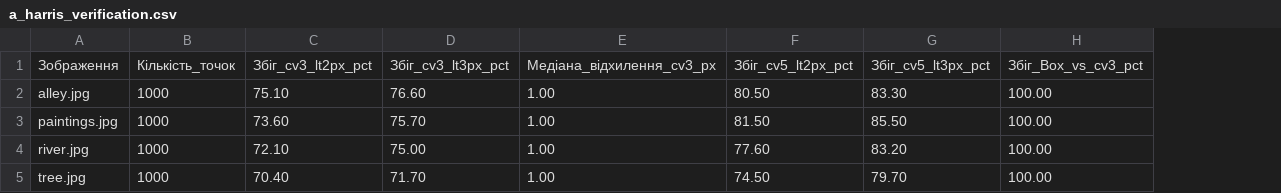
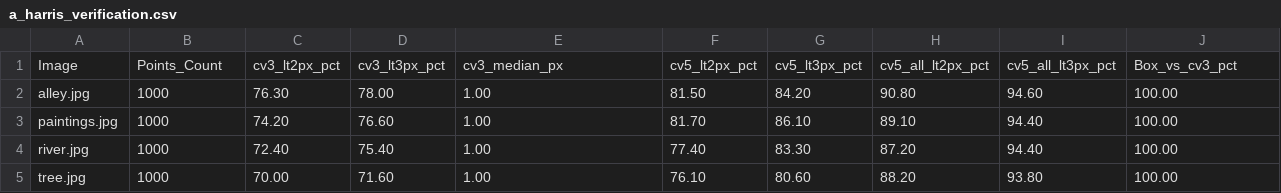
Before and after one commit to Casy7/computer-vision-systems-labs, a CSV file: lab03/results/a_harris_verification.csv, drawn as a sheet; removed rows and columns are numbered as before the commit, all else as after; the diff names each change by its address in the sheet, - before the commit and + after, or states it on an @@ line.

```diff
--- a/lab03/results/a_harris_verification.csv
+++ b/lab03/results/a_harris_verification.csv
-column C, rows 2-5: 75.10 | 73.60 | 72.10 | 70.40
-column D, rows 2-5: 76.60 | 75.70 | 75.00 | 71.70
+column C, rows 2-5: 76.30 | 74.20 | 72.40 | 70.00
+column D, rows 2-5: 78.00 | 76.60 | 75.40 | 71.60
-column F, rows 2-5: 80.50 | 81.50 | 77.60 | 74.50
-column G, rows 2-5: 83.30 | 85.50 | 83.20 | 79.70
+column F, rows 2-5: 81.50 | 81.70 | 77.40 | 76.10
+column G, rows 2-5: 84.20 | 86.10 | 83.30 | 80.60
+column H, rows 2-5: 90.80 | 89.10 | 87.20 | 88.20
+column I, rows 2-5: 94.60 | 94.40 | 94.40 | 93.80
-row 1: Зображення | Кількість_точок | Збіг_cv3_lt2px_pct | Збіг_cv3_lt3px_pct | Медіана_відхилення_cv3_px | Збіг_cv5_lt2px_pct | Збіг_cv5_lt3px_pct | Збіг_Box_vs_cv3_pct
+row 1: Image | Points_Count | cv3_lt2px_pct | cv3_lt3px_pct | cv3_median_px | cv5_lt2px_pct | cv5_lt3px_pct | cv5_all_lt2px_pct | cv5_all_lt3px_pct | Box_vs_cv3_pct
```
Also changed, not shown: lab03/results/b_scale_sensitivity.csv, lab03/results/c_detector_benchmarks.csv, 38 other files.
